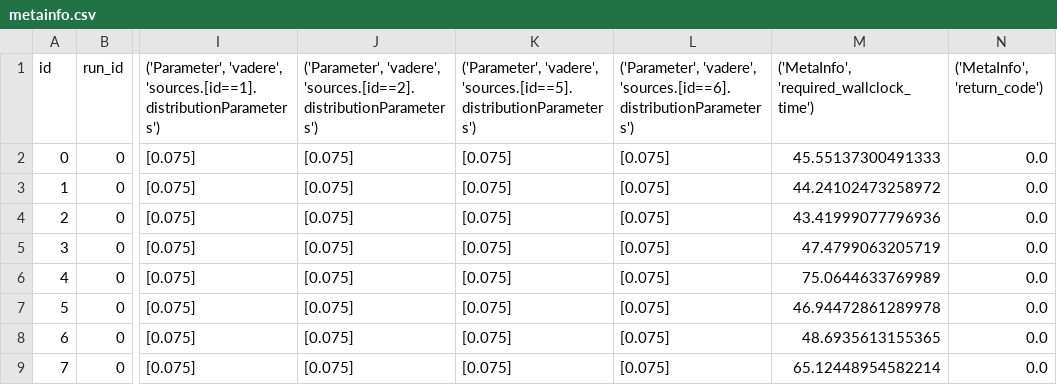
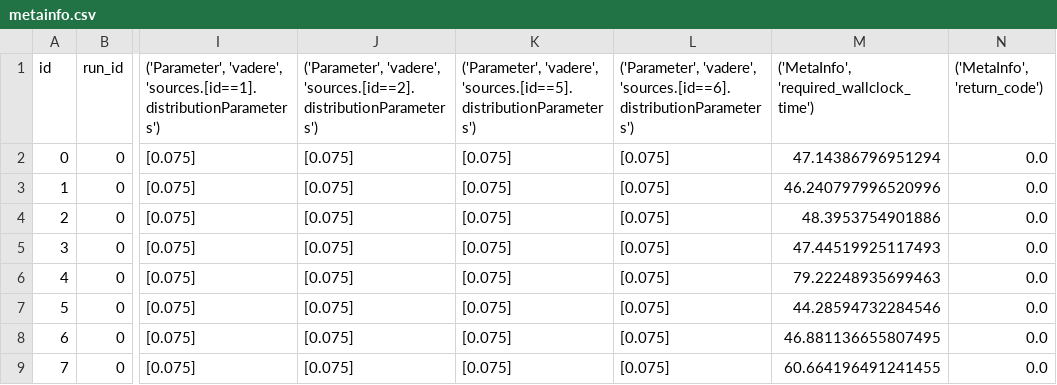
Before and after one commit to pedestrian-dynamics-HM/crownet-uq-analysis, a CSV file: uq/forward_propagation_1/output_df/metainfo.csv, drawn as a sheet; only a part is shown, gaps mark what is left out; the diff names each change by its address in the sheet, - before the commit and + after, or states it on an @@ line.

```diff
--- a/uq/forward_propagation_1/output_df/metainfo.csv
+++ b/uq/forward_propagation_1/output_df/metainfo.csv
-M2: 45.55137300491333
+M2: 47.14386796951294
-M3: 44.24102473258972
+M3: 46.240797996520996
-M4: 43.41999077796936
+M4: 48.3953754901886
-M5: 47.4799063205719
+M5: 47.44519925117493
-M6: 75.0644633769989
+M6: 79.22248935699463
-M7: 46.94472861289978
+M7: 44.28594732284546
-M8: 48.6935613155365
+M8: 46.881136655807495
-M9: 65.12448954582214
+M9: 60.664196491241455
```
Also changed, not shown: 1 other file.
